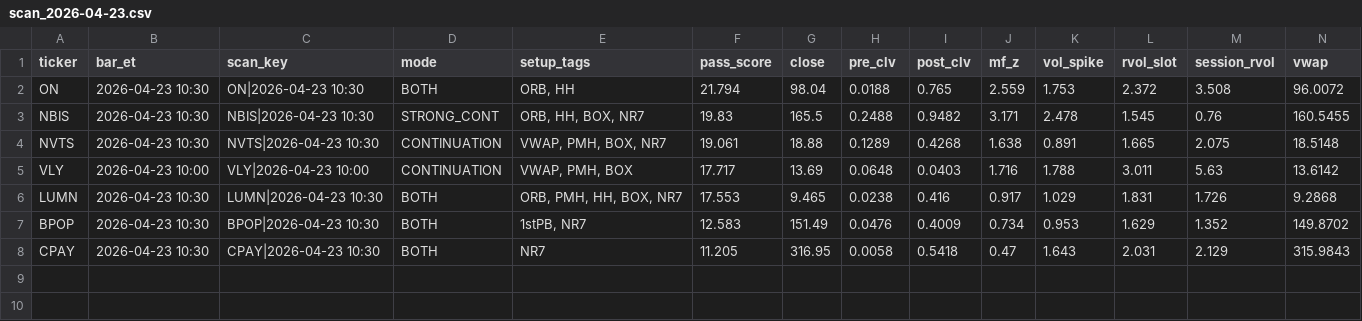
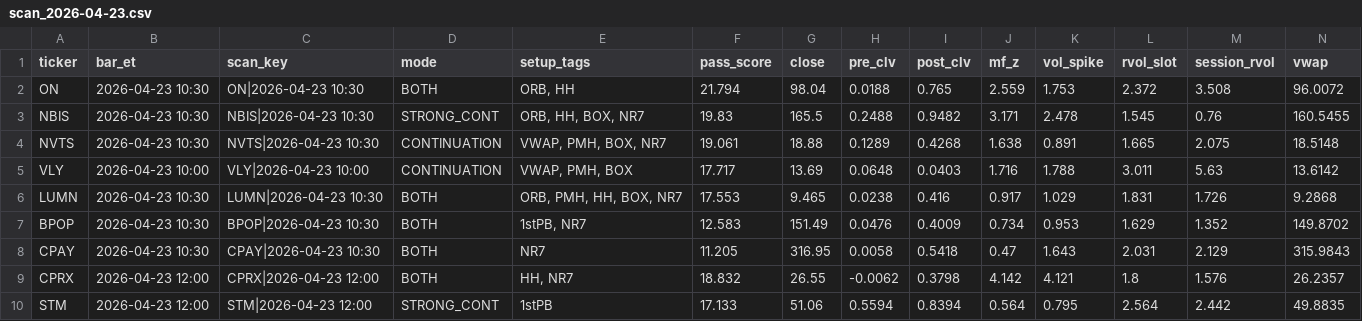
Before and after one commit to sliemalocalcouncil/powerflow_Top-Stocks-by-Quant-Rating, a CSV file: results/scan_2026-04-23.csv, drawn as a sheet; only a part is shown; rows hold the shown columns only; the diff names each change by its address in the sheet, - before the commit and + after, or states it on an @@ line.

```diff
--- a/results/scan_2026-04-23.csv
+++ b/results/scan_2026-04-23.csv
+row 9: CPRX | 2026-04-23 12:00 | CPRX|2026-04-23 12:00 | BOTH | HH, NR7 | 18.832 | 26.55 | -0.0062 | 0.3798 | 4.142 | 4.121 | 1.8 | 1.576 | 26.2357
+row 10: STM | 2026-04-23 12:00 | STM|2026-04-23 12:00 | STRONG_CONT | 1stPB | 17.133 | 51.06 | 0.5594 | 0.8394 | 0.564 | 0.795 | 2.564 | 2.442 | 49.8835
```
Also changed, not shown: 3 other files.
